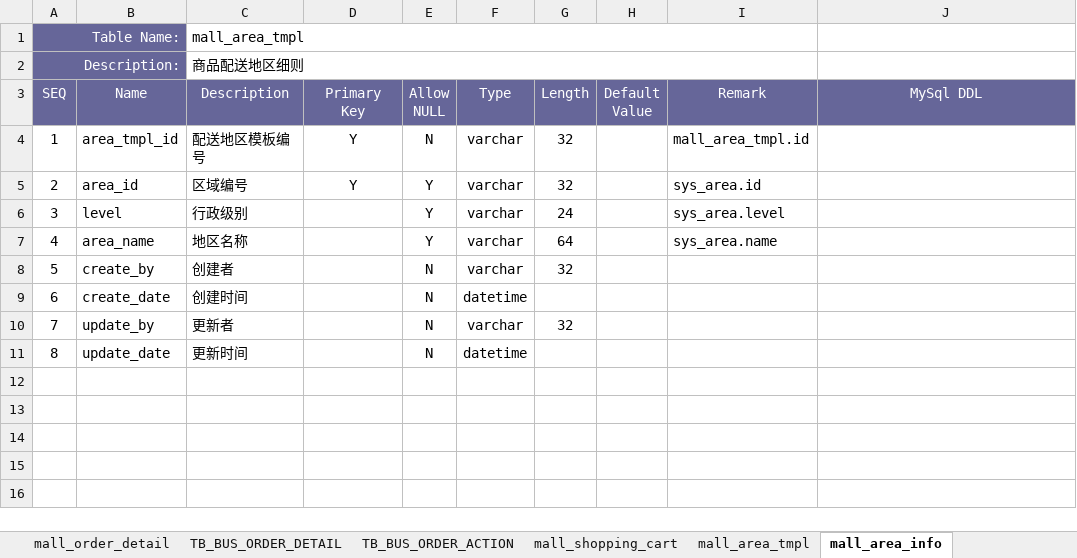
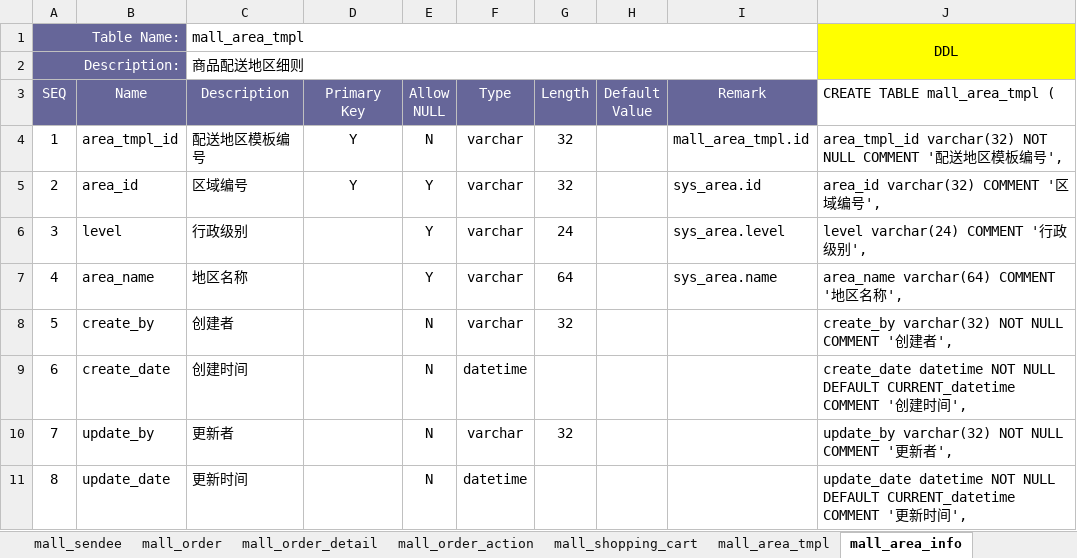
Before and after one commit to fancyrst/rst-mall, an Excel workbook: demo/db/rst-mall_db schema v1.0.xlsx, sheet mall_area_info, drawn as a sheet; values as stored, in another font and other column widths than the file's, no borders; the diff names each change by its address in the sheet, - before the commit and + after, or states it on an @@ line.

```diff
--- a/demo/db/rst-mall_db schema v1.0.xlsx (sheet mall_area_info)
+++ b/demo/db/rst-mall_db schema v1.0.xlsx (sheet mall_area_info)
-sheet tab: TB_BUS_ORDER_DETAIL
-sheet tab: TB_BUS_ORDER_ACTION
+sheet tab: mall_order_action
-J1 (CREATE TABLE mall_area_tmpl (): (empty)
+J1 (CREATE TABLE mall_area_tmpl (): DDL
-J1:J2 fill: none
+J1:J2 fill: #FFFF00
+J1:J2 merged
-J3: MySql DDL
+J3: CREATE TABLE mall_area_tmpl (
@@ J3 fill: #666699 → none, text colour: #FFFFFF → black, alignment: center → left @@
-J4 (CREATE TABLE mall_area_tmpl (): (empty)
+J4 (CREATE TABLE mall_area_tmpl (): area_tmpl_id varchar(32) NOT NULL COMMENT '配送地区模板编号',
-J5 (CREATE TABLE mall_area_tmpl (): (empty)
+J5 (CREATE TABLE mall_area_tmpl (): area_id varchar(32) COMMENT '区域编号',
-J6 (CREATE TABLE mall_area_tmpl (): (empty)
+J6 (CREATE TABLE mall_area_tmpl (): level varchar(24) COMMENT '行政级别',
-J7 (CREATE TABLE mall_area_tmpl (): (empty)
+J7 (CREATE TABLE mall_area_tmpl (): area_name varchar(64) COMMENT '地区名称',
-J8 (CREATE TABLE mall_area_tmpl (): (empty)
+J8 (CREATE TABLE mall_area_tmpl (): create_by varchar(32) NOT NULL COMMENT '创建者',
-J9 (CREATE TABLE mall_area_tmpl (): (empty)
+J9 (CREATE TABLE mall_area_tmpl (): create_date datetime NOT NULL DEFAULT CURRENT_datetime COMMENT '创建时间',
-J10 (CREATE TABLE mall_area_tmpl (): (empty)
+J10 (CREATE TABLE mall_area_tmpl (): update_by varchar(32) NOT NULL COMMENT '更新者',
-J11 (CREATE TABLE mall_area_tmpl (): (empty)
+J11 (CREATE TABLE mall_area_tmpl (): update_date datetime NOT NULL DEFAULT CURRENT_datetime COMMENT '更新时间',
```
Also changed, not shown: sheet mall_order_detail, sheet mall_order, sheet mall_goods_sku_attrs, sheet mall_goods_info, sheet mall_buyer, sheet mall_sendee, 7 more sheets, demo/db/rst-common_db schema v1.0.xlsx, demo/db/rst-dist_db schema v1.0.xlsx, 2 other files.
